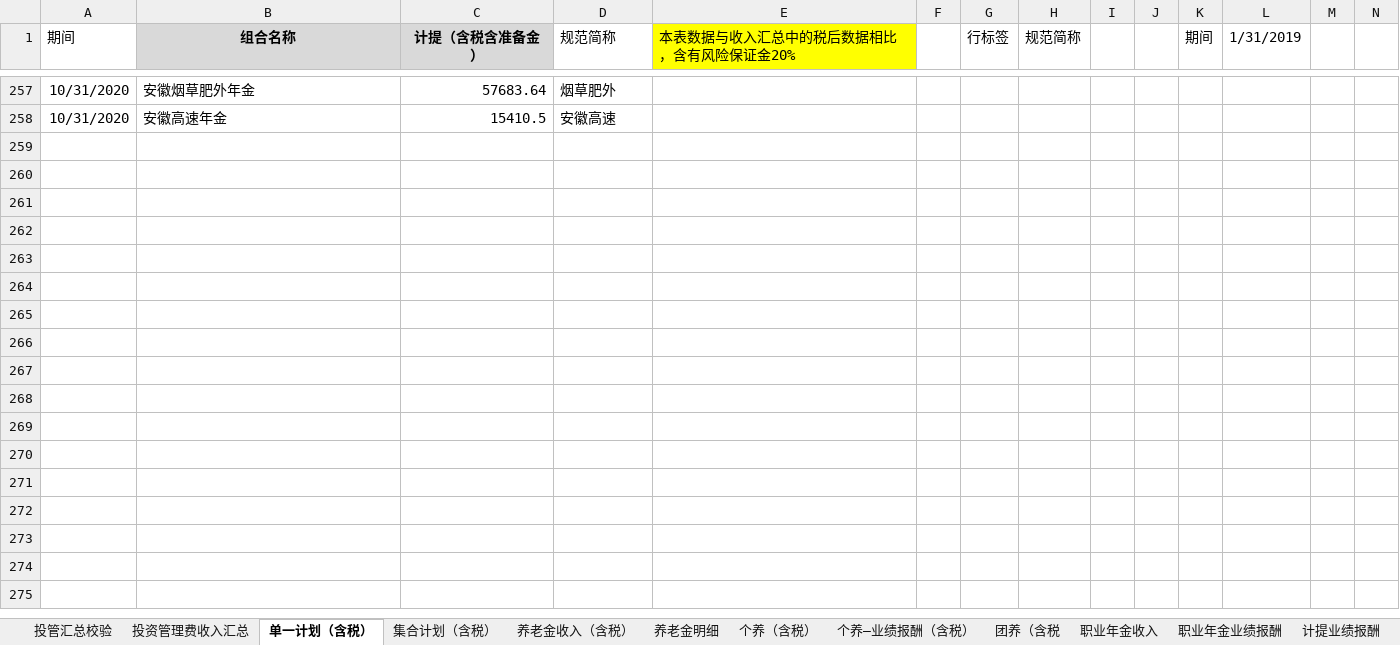
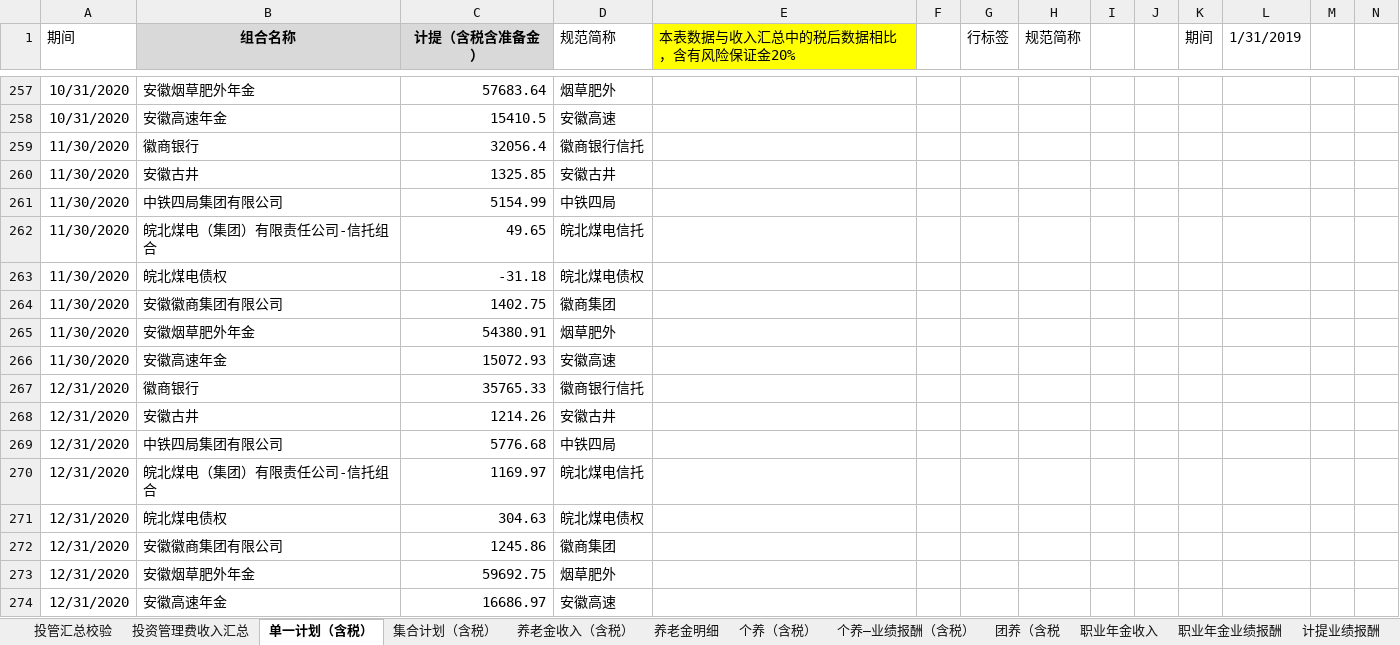
Before and after one commit to VB6Hobbyst7/CLPCworks, an Excel workbook: EXCEL_VBA_FILES/投管客户收入明细（总部区分）0715.xlsm, sheet 单一计划（含税）, drawn as a sheet; only a part is shown, gaps mark what is left out; values as stored, in another font and other column widths than the file's, no borders; rows hold the shown columns only; the diff names each change by its address in the sheet, - before the commit and + after, or states it on an @@ line.

```diff
--- a/EXCEL_VBA_FILES/投管客户收入明细（总部区分）0715.xlsm (sheet 单一计划（含税）)
+++ b/EXCEL_VBA_FILES/投管客户收入明细（总部区分）0715.xlsm (sheet 单一计划（含税）)
+row 259: 11/30/2020 | 徽商银行 | 32056.4 | 徽商银行信托
+row 260: 11/30/2020 | 安徽古井 | 1325.85 | 安徽古井
+row 261: 11/30/2020 | 中铁四局集团有限公司 | 5154.99 | 中铁四局
+row 262: 11/30/2020 | 皖北煤电（集团）有限责任公司-信托组合 | 49.65 | 皖北煤电信托
+row 263: 11/30/2020 | 皖北煤电债权 | -31.18 | 皖北煤电债权
+row 264: 11/30/2020 | 安徽徽商集团有限公司 | 1402.75 | 徽商集团
+row 265: 11/30/2020 | 安徽烟草肥外年金 | 54380.91 | 烟草肥外
+row 266: 11/30/2020 | 安徽高速年金 | 15072.93 | 安徽高速
+row 267: 12/31/2020 | 徽商银行 | 35765.33 | 徽商银行信托
+row 268: 12/31/2020 | 安徽古井 | 1214.26 | 安徽古井
+row 269: 12/31/2020 | 中铁四局集团有限公司 | 5776.68 | 中铁四局
+row 270: 12/31/2020 | 皖北煤电（集团）有限责任公司-信托组合 | 1169.97 | 皖北煤电信托
+row 271: 12/31/2020 | 皖北煤电债权 | 304.63 | 皖北煤电债权
+row 272: 12/31/2020 | 安徽徽商集团有限公司 | 1245.86 | 徽商集团
+row 273: 12/31/2020 | 安徽烟草肥外年金 | 59692.75 | 烟草肥外
+row 274: 12/31/2020 | 安徽高速年金 | 16686.97 | 安徽高速
```
Also changed, not shown: sheet 养老金明细, sheet 个养（含税）, sheet 职业年金收入, sheet 养老金收入（含税）, sheet 团养（含税, sheet 投资管理费收入汇总, 1 more sheet, charts or pictures, EXCEL_VBA_FILES/360平台-考核口径-财务数据(1022).xlsm, EXCEL_VBA_FILES/sap系统对账单生成.xlsm, 16 other files.
